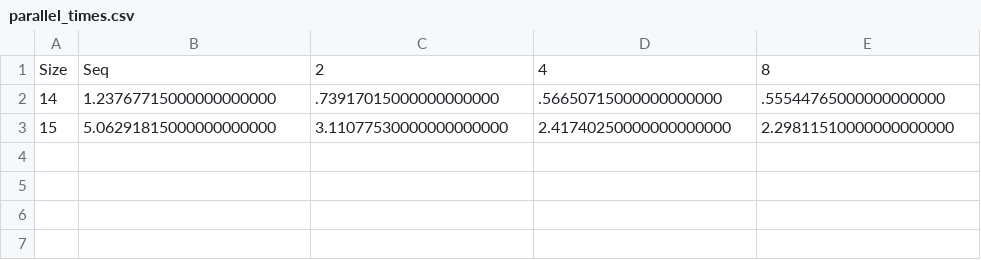
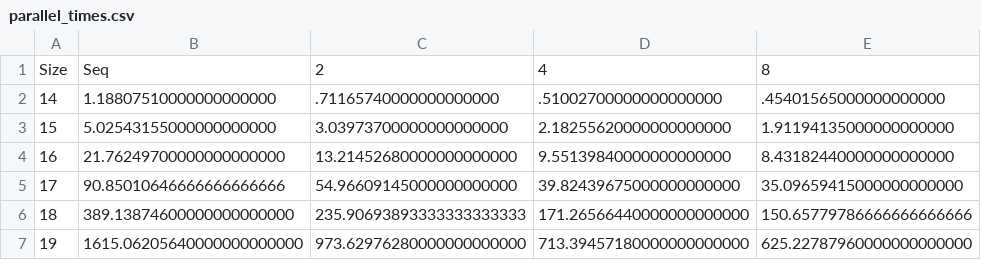
Before and after one commit to ludersGabriel/mpi-tsp, a CSV file: output/parallel_times.csv, drawn as a sheet.

```diff
--- a/output/parallel_times.csv
+++ b/output/parallel_times.csv
@@ -1,3 +1,7 @@
 Size,Seq,2,4,8
-14,1.23767715000000000000,.73917015000000000000,.56650715000000000000,.55544765000000000000
-15,5.06291815000000000000,3.11077530000000000000,2.41740250000000000000,2.29811510000000000000
+14,1.18807510000000000000,.71165740000000000000,.51002700000000000000,.45401565000000000000
+15,5.02543155000000000000,3.03973700000000000000,2.18255620000000000000,1.91194135000000000000
+16,21.76249700000000000000,13.21452680000000000000,9.55139840000000000000,8.43182440000000000000
+17,90.85010646666666666666,54.96609145000000000000,39.82439675000000000000,35.09659415000000000000
+18,389.13874600000000000000,235.90693893333333333333,171.26566440000000000000,150.65779786666666666666
+19,1615.06205640000000000000,973.62976280000000000000,713.39457180000000000000,625.22787960000000000000
```
Also changed, not shown: output/avg_times.csv, 5 other files.
